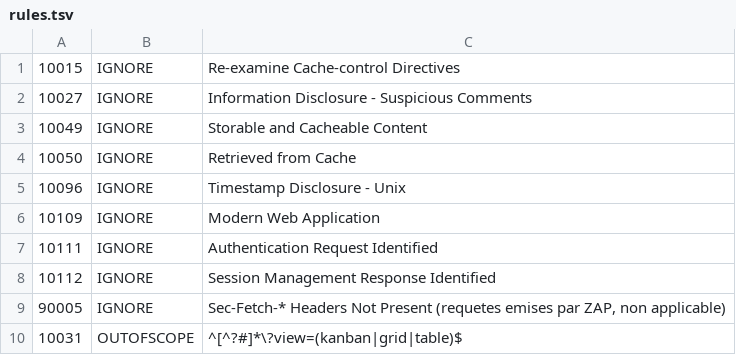
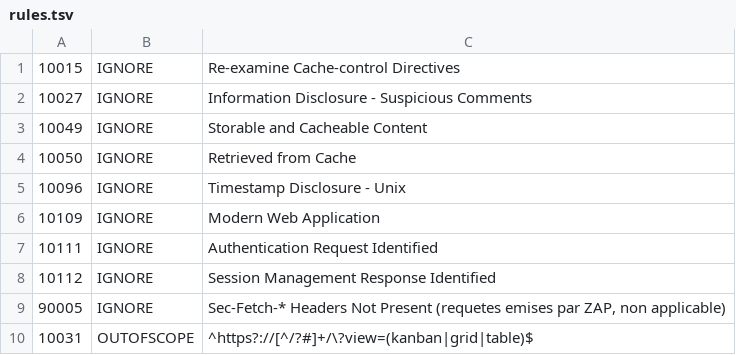
Before and after one commit to mairie360/Projects_Web_Service, a TSV file: .zap/rules.tsv, drawn as a sheet.

```diff
--- a/.zap/rules.tsv
+++ b/.zap/rules.tsv
@@ -9,2 +9,2 @@
 90005	IGNORE	Sec-Fetch-* Headers Not Present (requetes emises par ZAP, non applicable)
-10031	OUTOFSCOPE	^[^?#]*\?view=(kanban|grid|table)$
+10031	OUTOFSCOPE	^https?://[^/?#]+/\?view=(kanban|grid|table)$
```
Also changed, not shown: 4 other files.
